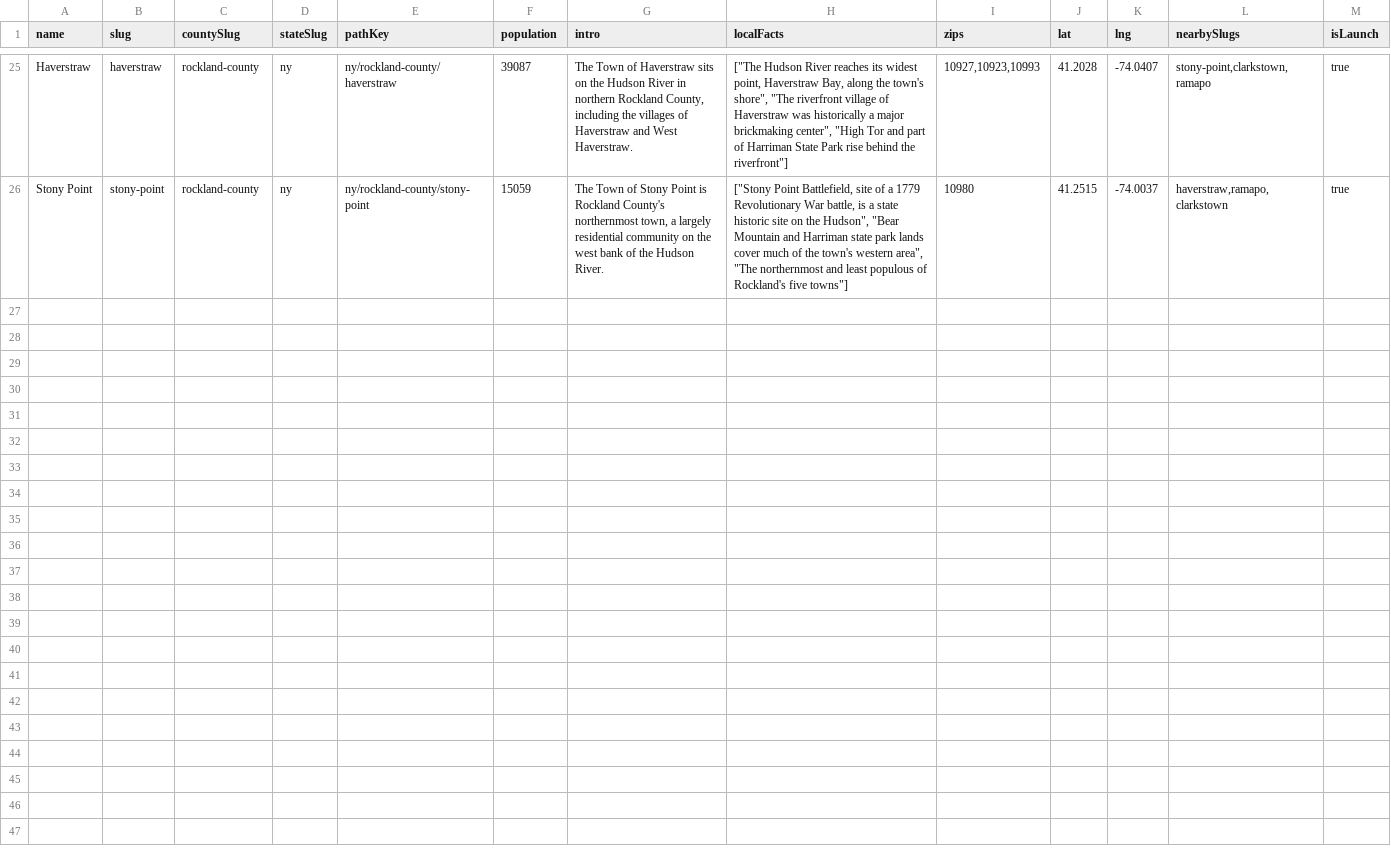
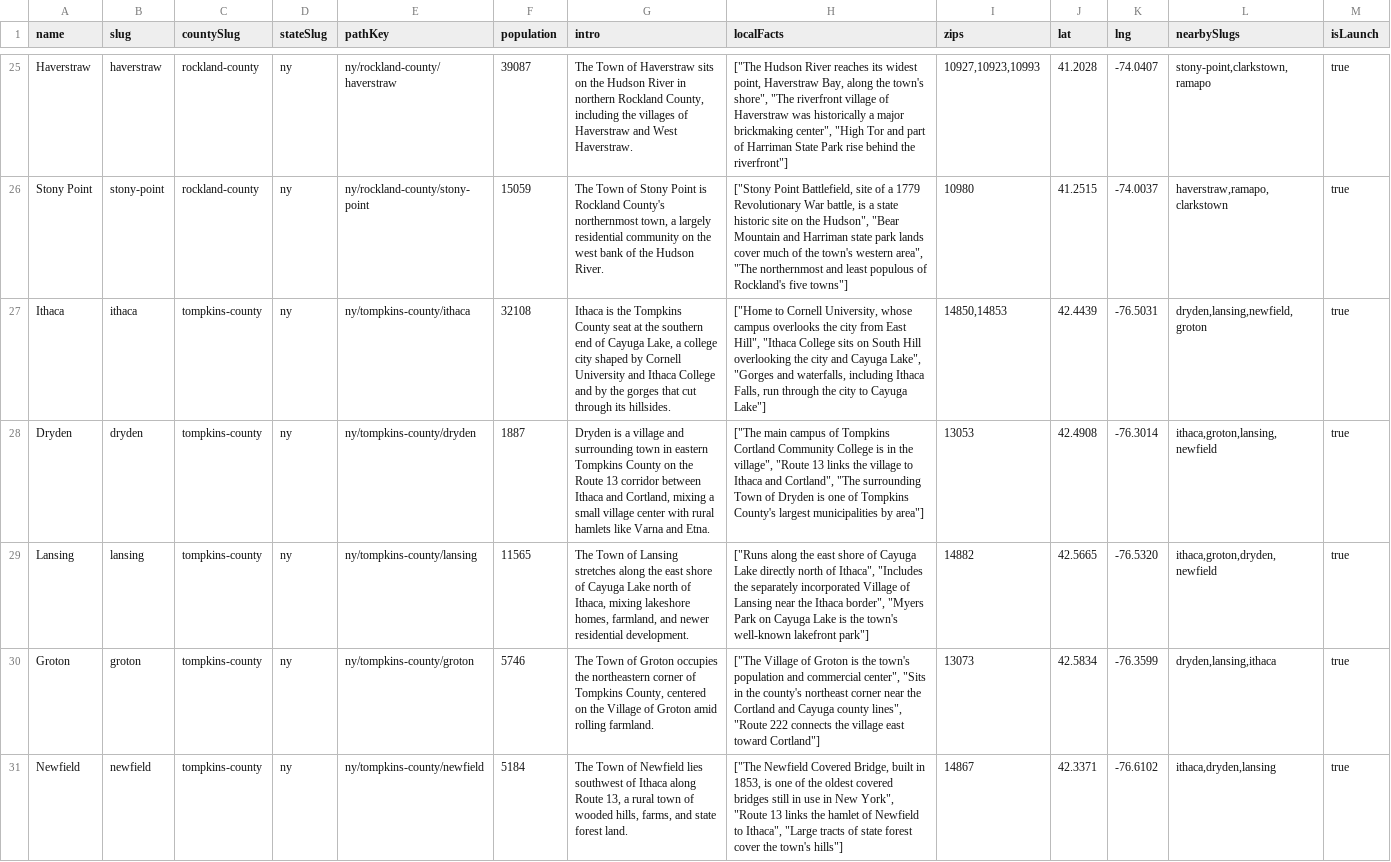
Before and after one commit to jakelucasmarketadmin/licensedlist, a CSV file: data/geo/towns-ny.csv, drawn as a sheet; only a part is shown, gaps mark what is left out; the diff covers the shown part only; the diff names each change by its address in the sheet, - before the commit and + after, or states it on an @@ line.

```diff
--- a/data/geo/towns-ny.csv
+++ b/data/geo/towns-ny.csv
+row 27: Ithaca | ithaca | tompkins-county | ny | ny/tompkins-county/ithaca | 32108 | Ithaca is the Tompkins County seat at the southern end of Cayuga Lake, a college city shaped by Cornell University and Ithaca College and by the gorges that cut through its hillsides. | ["Home to Cornell University, whose campus overlooks the city from East Hill", "Ithaca College sits on South Hill overlooking the city and Cayuga Lake", "Gorges and waterfalls, including Ithaca Falls, run through the city to Cayuga Lake"] | 14850,14853 | 42.4439 | -76.5031 | dryden,lansing,newfield,groton | true
+row 28: Dryden | dryden | tompkins-county | ny | ny/tompkins-county/dryden | 1887 | Dryden is a village and surrounding town in eastern Tompkins County on the Route 13 corridor between Ithaca and Cortland, mixing a small village center with rural hamlets like Varna and Etna. | ["The main campus of Tompkins Cortland Community College is in the village", "Route 13 links the village to Ithaca and Cortland", "The surrounding Town of Dryden is one of Tompkins County's largest municipalities by area"] | 13053 | 42.4908 | -76.3014 | ithaca,groton,lansing,newfield | true
+row 29: Lansing | lansing | tompkins-county | ny | ny/tompkins-county/lansing | 11565 | The Town of Lansing stretches along the east shore of Cayuga Lake north of Ithaca, mixing lakeshore homes, farmland, and newer residential development. | ["Runs along the east shore of Cayuga Lake directly north of Ithaca", "Includes the separately incorporated Village of Lansing near the Ithaca border", "Myers Park on Cayuga Lake is the town's well-known lakefront park"] | 14882 | 42.5665 | -76.5320 | ithaca,groton,dryden,newfield | true
+row 30: Groton | groton | tompkins-county | ny | ny/tompkins-county/groton | 5746 | The Town of Groton occupies the northeastern corner of Tompkins County, centered on the Village of Groton amid rolling farmland. | ["The Village of Groton is the town's population and commercial center", "Sits in the county's northeast corner near the Cortland and Cayuga county lines", "Route 222 connects the village east toward Cortland"] | 13073 | 42.5834 | -76.3599 | dryden,lansing,ithaca | true
+row 31: Newfield | newfield | tompkins-county | ny | ny/tompkins-county/newfield | 5184 | The Town of Newfield lies southwest of Ithaca along Route 13, a rural town of wooded hills, farms, and state forest land. | ["The Newfield Covered Bridge, built in 1853, is one of the oldest covered bridges still in use in New York", "Route 13 links the hamlet of Newfield to Ithaca", "Large tracts of state forest cover the town's hills"] | 14867 | 42.3371 | -76.6102 | ithaca,dryden,lansing | true
```
Also changed, not shown: 5 added rows elsewhere in this file, data/clients-import.csv, data/geo/counties-nj-pa.csv, 17 other files.
